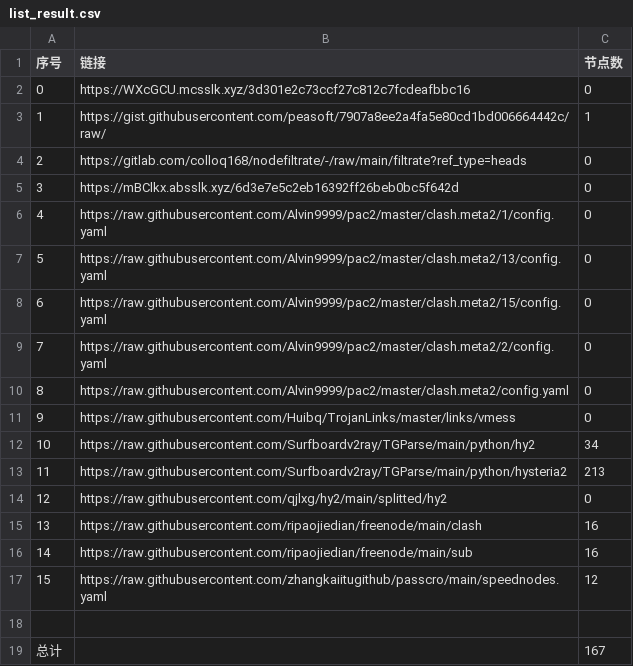
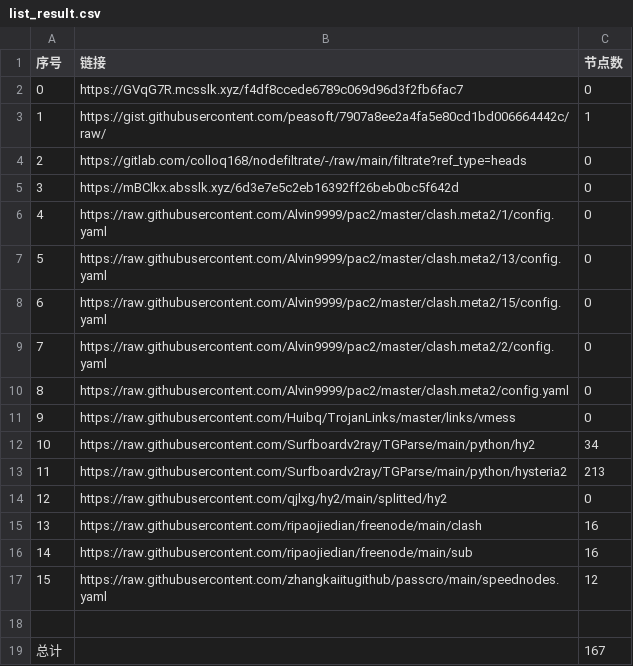
Before and after one commit to x698/NoMoreWalls, a CSV file: list_result.csv, drawn as a sheet.

```diff
--- a/list_result.csv
+++ b/list_result.csv
@@ -1,3 +1,3 @@
 序号,链接,节点数
-0,https://WXcGCU.mcsslk.xyz/3d301e2c73ccf27c812c7fcdeafbbc16,0
+0,https://GVqG7R.mcsslk.xyz/f4df8ccede6789c069d96d3f2fb6fac7,0
 1,https://gist.githubusercontent.com/peasoft/7907a8ee2a4fa5e80cd1bd006664442c/raw/,1
```
Also changed, not shown: 5 other files.
